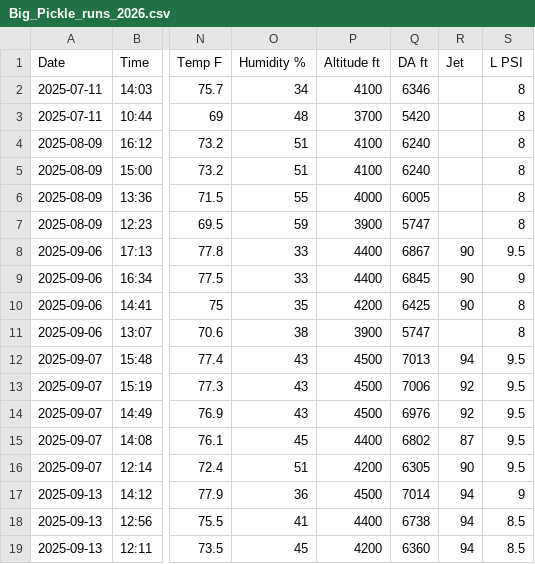
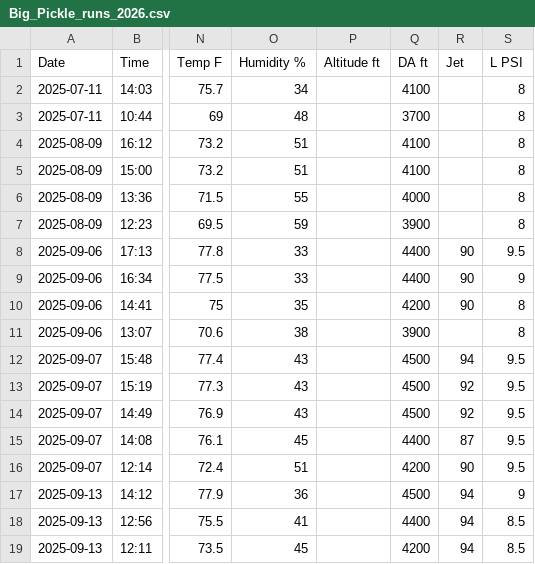
Before and after one commit to dfletch74/big-pickle-racing-tracker, a CSV file: data/Big_Pickle_runs_2026.csv, drawn as a sheet; only a part is shown, gaps mark what is left out; the diff covers the shown part only; the diff names each change by its address in the sheet, - before the commit and + after, or states it on an @@ line.

Commit message:
Altitude column now maps to DA (old-app density altitude values); crew CSV regenerated

```diff
--- a/data/Big_Pickle_runs_2026.csv
+++ b/data/Big_Pickle_runs_2026.csv
-P2 (Altitude ft): 4100
+P2 (Altitude ft): (empty)
-Q2 (DA ft): 6346
+Q2 (DA ft): 4100
-P3 (Altitude ft): 3700
+P3 (Altitude ft): (empty)
-Q3 (DA ft): 5420
+Q3 (DA ft): 3700
-P4:P5 (Altitude ft): 4100
+P4:P5 (Altitude ft): (empty)
-Q4:Q5 (DA ft): 6240
+Q4:Q5 (DA ft): 4100
-P6 (Altitude ft): 4000
+P6 (Altitude ft): (empty)
-Q6 (DA ft): 6005
+Q6 (DA ft): 4000
-P7 (Altitude ft): 3900
+P7 (Altitude ft): (empty)
-Q7 (DA ft): 5747
+Q7 (DA ft): 3900
-P8:P9 (Altitude ft): 4400
+P8:P9 (Altitude ft): (empty)
-Q8 (DA ft): 6867
+Q8 (DA ft): 4400
-Q9 (DA ft): 6845
+Q9 (DA ft): 4400
-P10 (Altitude ft): 4200
+P10 (Altitude ft): (empty)
-Q10 (DA ft): 6425
+Q10 (DA ft): 4200
-P11 (Altitude ft): 3900
+P11 (Altitude ft): (empty)
-Q11 (DA ft): 5747
+Q11 (DA ft): 3900
-P12:P14 (Altitude ft): 4500
+P12:P14 (Altitude ft): (empty)
-Q12 (DA ft): 7013
+Q12 (DA ft): 4500
-Q13 (DA ft): 7006
+Q13 (DA ft): 4500
-Q14 (DA ft): 6976
+Q14 (DA ft): 4500
-P15 (Altitude ft): 4400
+P15 (Altitude ft): (empty)
-Q15 (DA ft): 6802
+Q15 (DA ft): 4400
-P16 (Altitude ft): 4200
+P16 (Altitude ft): (empty)
-Q16 (DA ft): 6305
+Q16 (DA ft): 4200
-P17 (Altitude ft): 4500
+P17 (Altitude ft): (empty)
-Q17 (DA ft): 7014
+Q17 (DA ft): 4500
-P18 (Altitude ft): 4400
+P18 (Altitude ft): (empty)
-Q18 (DA ft): 6738
+Q18 (DA ft): 4400
-P19 (Altitude ft): 4200
+P19 (Altitude ft): (empty)
-Q19 (DA ft): 6360
+Q19 (DA ft): 4200
```
Also changed, not shown: 20 edited cells elsewhere in this file, 1 other file.
